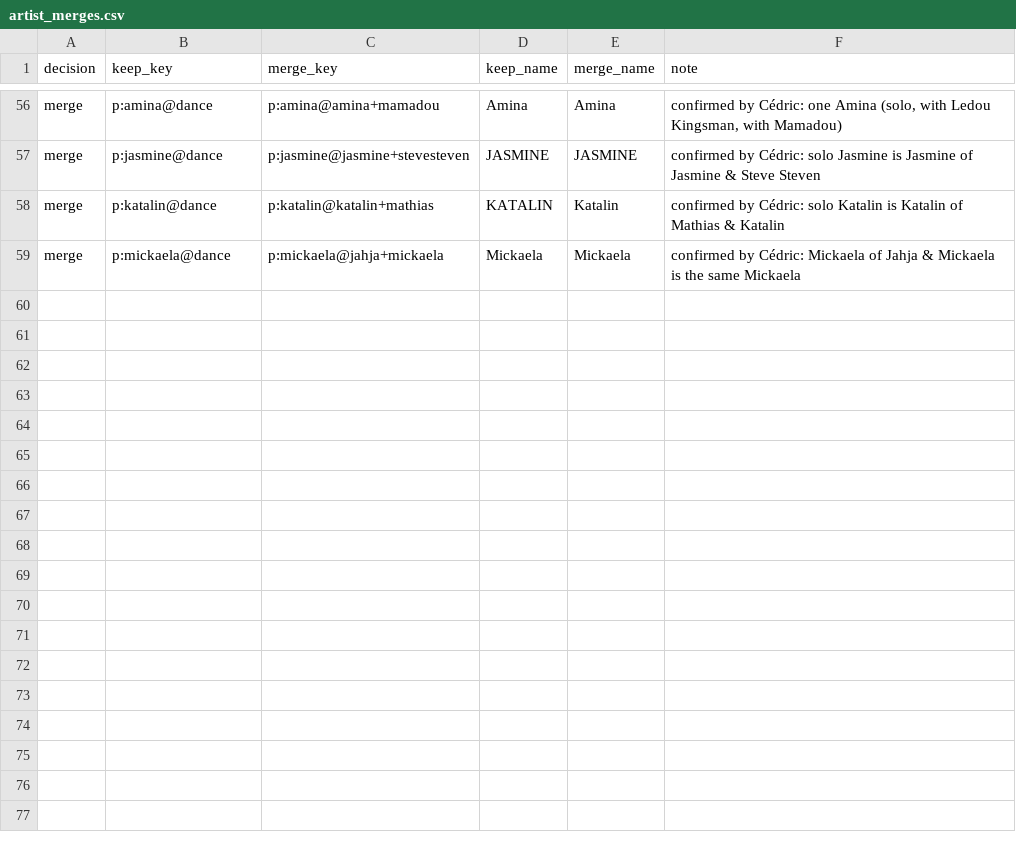
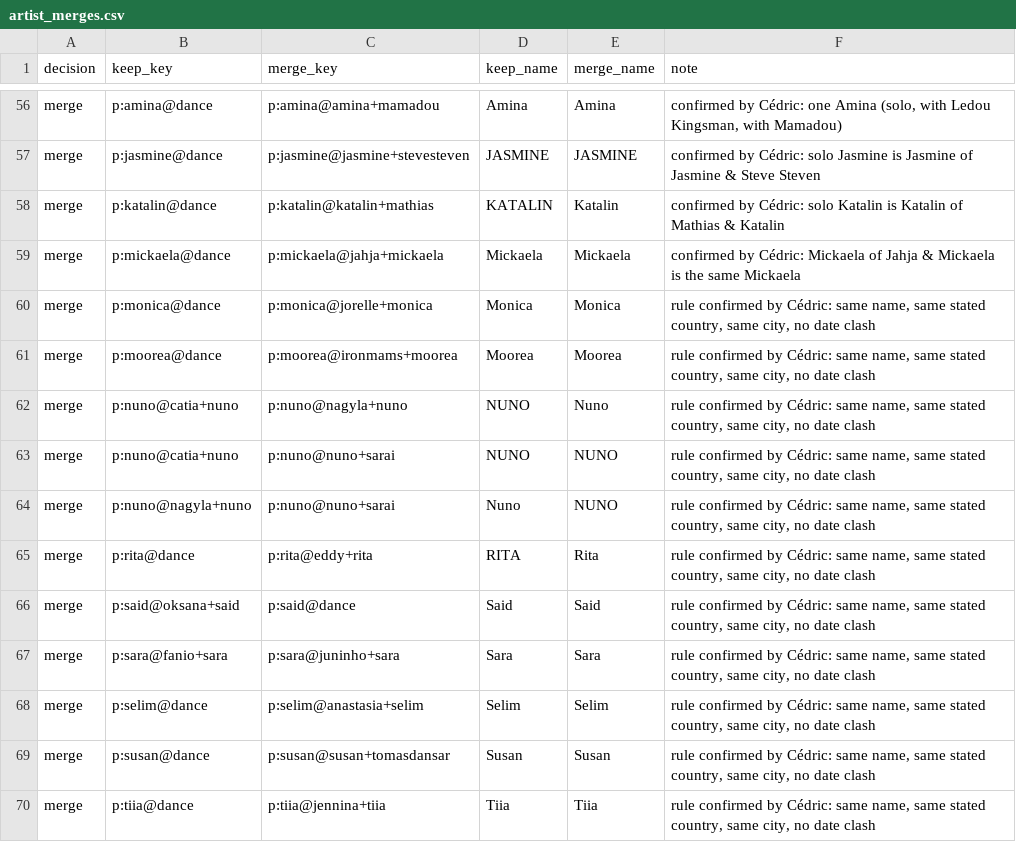
Before and after one commit to clombion/kiz-radar, a CSV file: pipeline/artist_merges.csv, drawn as a sheet; only a part is shown, gaps mark what is left out.

```diff
--- a/pipeline/artist_merges.csv
+++ b/pipeline/artist_merges.csv
@@ -59 +59,12 @@ merge,p:katalin@dance,p:katalin@katalin+mathias,KATALIN,Katalin,confirmed by Cé
 merge,p:mickaela@dance,p:mickaela@jahja+mickaela,Mickaela,Mickaela,confirmed by Cédric: Mickaela of Jahja & Mickaela is the same Mickaela
+merge,p:monica@dance,p:monica@jorelle+monica,Monica,Monica,"rule confirmed by Cédric: same name, same stated country, same city, no date clash"
+merge,p:moorea@dance,p:moorea@ironmams+moorea,Moorea,Moorea,"rule confirmed by Cédric: same name, same stated country, same city, no date clash"
+merge,p:nuno@catia+nuno,p:nuno@nagyla+nuno,NUNO,Nuno,"rule confirmed by Cédric: same name, same stated country, same city, no date clash"
+merge,p:nuno@catia+nuno,p:nuno@nuno+sarai,NUNO,NUNO,"rule confirmed by Cédric: same name, same stated country, same city, no date clash"
+merge,p:nuno@nagyla+nuno,p:nuno@nuno+sarai,Nuno,NUNO,"rule confirmed by Cédric: same name, same stated country, same city, no date clash"
+merge,p:rita@dance,p:rita@eddy+rita,RITA,Rita,"rule confirmed by Cédric: same name, same stated country, same city, no date clash"
+merge,p:said@oksana+said,p:said@dance,Said,Said,"rule confirmed by Cédric: same name, same stated country, same city, no date clash"
+merge,p:sara@fanio+sara,p:sara@juninho+sara,Sara,Sara,"rule confirmed by Cédric: same name, same stated country, same city, no date clash"
+merge,p:selim@dance,p:selim@anastasia+selim,Selim,Selim,"rule confirmed by Cédric: same name, same stated country, same city, no date clash"
+merge,p:susan@dance,p:susan@susan+tomasdansar,Susan,Susan,"rule confirmed by Cédric: same name, same stated country, same city, no date clash"
+merge,p:tiia@dance,p:tiia@jennina+tiia,Tiia,Tiia,"rule confirmed by Cédric: same name, same stated country, same city, no date clash"
```
Also changed, not shown: pipeline/artist_merge_suggestions.csv, 1 other file.
